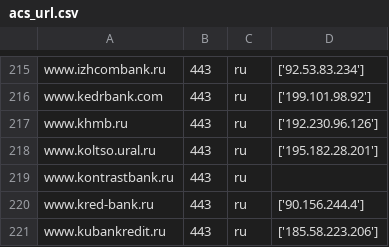
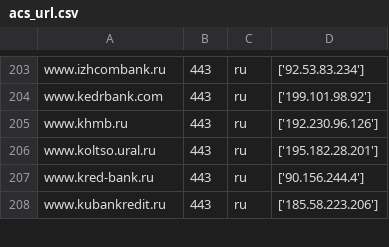
Before and after one commit to ihaskin76/all_banks_ips, a CSV file: acs_url.csv, drawn as a sheet; only a part is shown, gaps mark what is left out; the diff covers the shown part only.

```diff
--- a/acs_url.csv
+++ b/acs_url.csv
@@ -218,3 +206,2 @@
 "www.koltso.ural.ru","443","ru","['195.182.28.201']"
-"www.kontrastbank.ru","443","ru",""
 "www.kred-bank.ru","443","ru","['90.156.244.4']"
```
Also changed, not shown: 16 removed rows elsewhere in this file.
